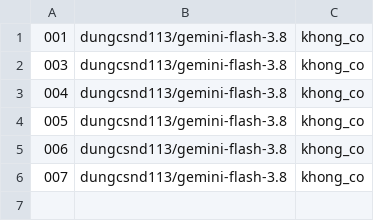
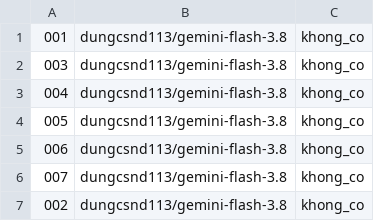
Before and after one commit to MrSooo/KLTN, a TSV file: data/sandbox_runs/a63_hoi_dap/tach2_lan1/nhat_ky.tsv, drawn as a sheet.

```diff
--- a/data/sandbox_runs/a63_hoi_dap/tach2_lan1/nhat_ky.tsv
+++ b/data/sandbox_runs/a63_hoi_dap/tach2_lan1/nhat_ky.tsv
@@ -6 +6,2 @@
 007	dungcsnd113/gemini-flash-3.8	khong_co
+002	dungcsnd113/gemini-flash-3.8	khong_co
```
Also changed, not shown: data/sandbox_runs/a63_hoi_dap/ckey_lan2/nhat_ky.tsv, data/sandbox_runs/a63_hoi_dap/tach2_lan2/nhat_ky.tsv, 29 other files.
